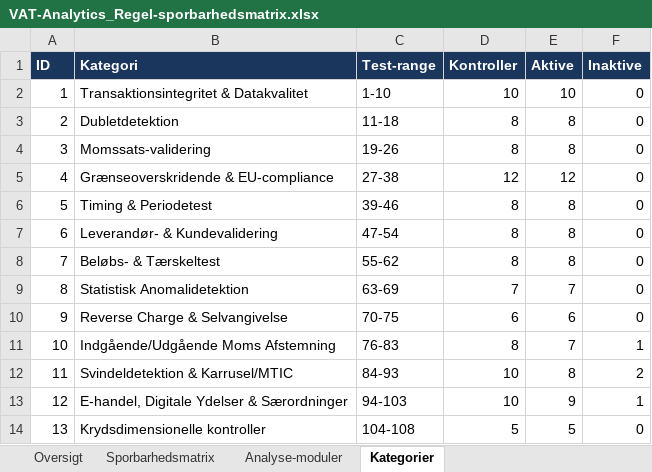
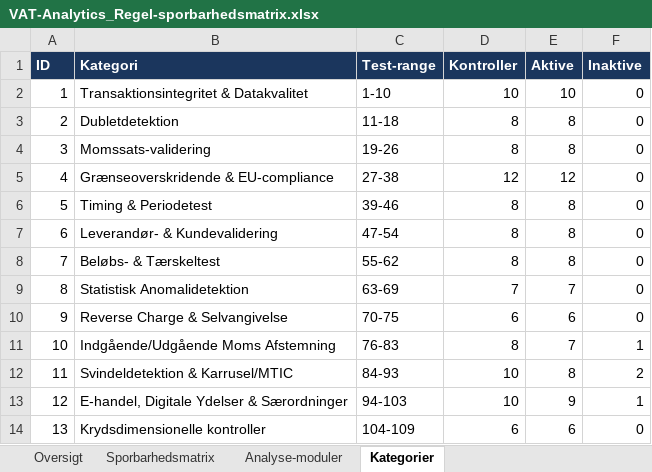
Before and after one commit to Bal1979/vat-analytics-app, an Excel workbook: docs/VAT-Analytics_Regel-sporbarhedsmatrix.xlsx, sheet Kategorier, drawn as a sheet; values as stored, in another font and other column widths than the file's, no borders; the diff names each change by its address in the sheet, - before the commit and + after, or states it on an @@ line.

```diff
--- a/docs/VAT-Analytics_Regel-sporbarhedsmatrix.xlsx (sheet Kategorier)
+++ b/docs/VAT-Analytics_Regel-sporbarhedsmatrix.xlsx (sheet Kategorier)
-C14 (Test-range): 104-108
+C14 (Test-range): 104-109
-D14 (Kontroller): 5
+D14 (Kontroller): 6
-E14 (Aktive): 5
+E14 (Aktive): 6
```
Also changed, not shown: sheet Sporbarhedsmatrix, sheet Oversigt, sheet Analyse-moduler, 26 other files.
